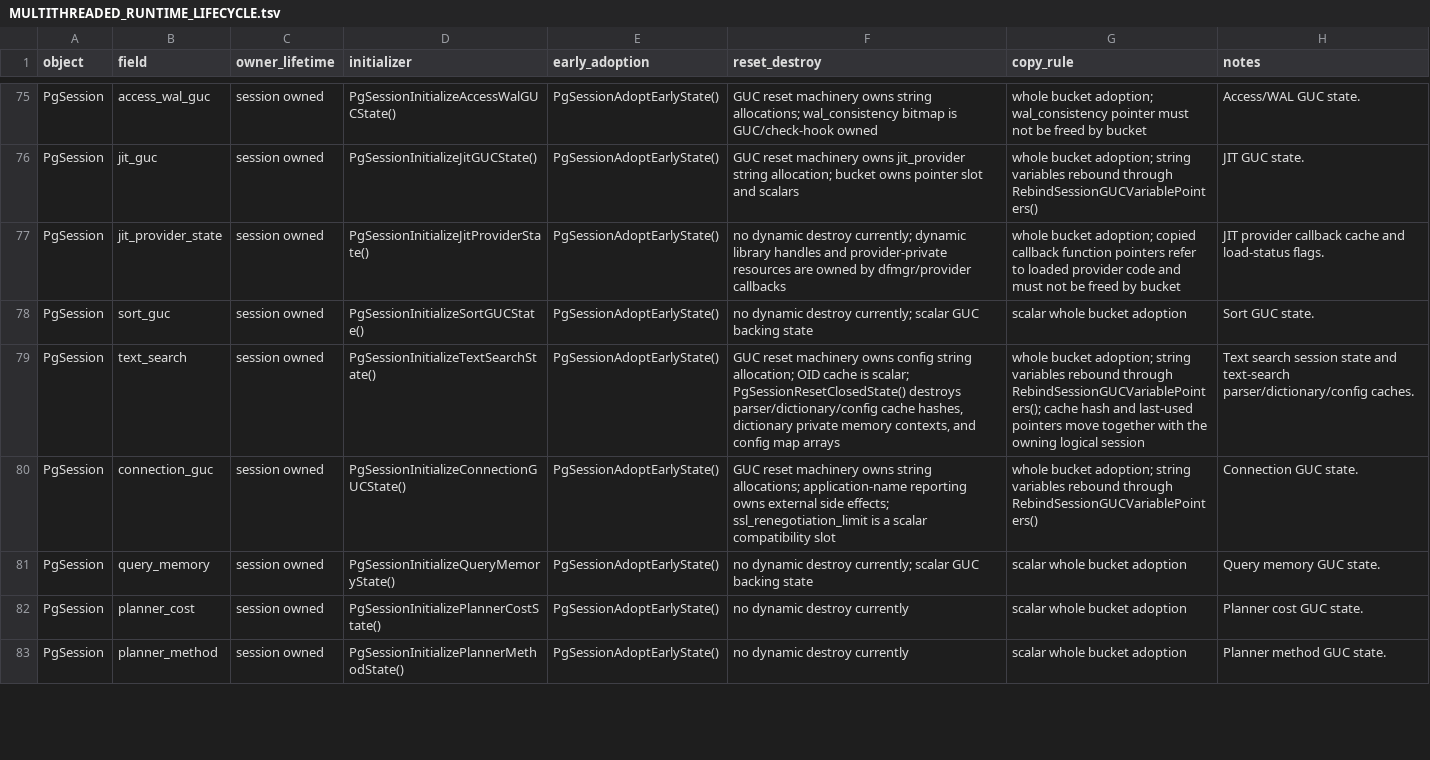
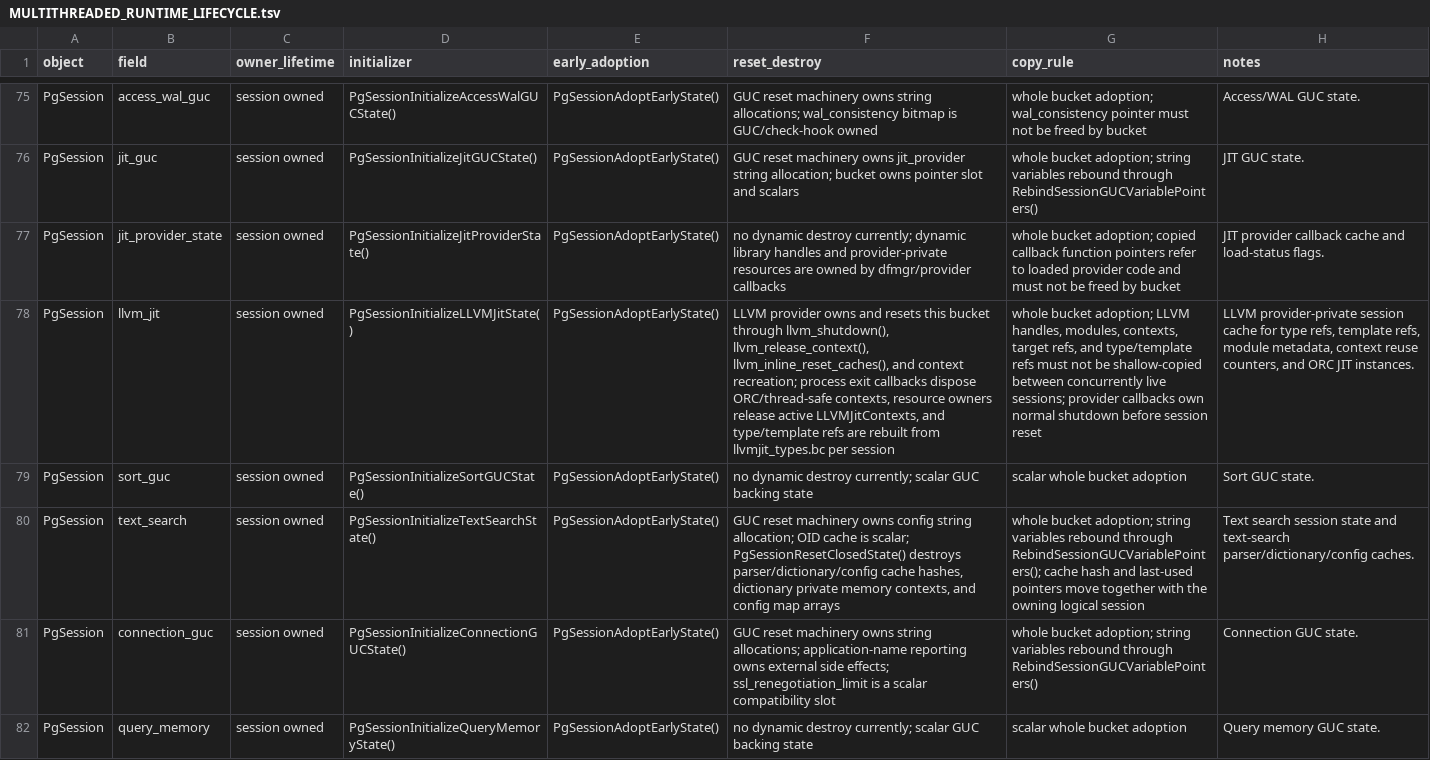
Before and after one commit to gburd/postgres, a TSV file: MULTITHREADED_RUNTIME_LIFECYCLE.tsv, drawn as a sheet; only a part is shown, gaps mark what is left out; the shorter side is filled out with more unchanged rows; the diff names each change by its address in the sheet, - before the commit and + after, or states it on an @@ line.

```diff
--- a/MULTITHREADED_RUNTIME_LIFECYCLE.tsv
+++ b/MULTITHREADED_RUNTIME_LIFECYCLE.tsv
+row 78: PgSession | llvm_jit | session owned | PgSessionInitializeLLVMJitState() | PgSessionAdoptEarlyState() | LLVM provider owns and resets this bucket through llvm_shutdown(), llvm_release_context(), llvm_inline_reset_caches(), and context recreation; process exit callbacks dispose ORC/thread-safe contexts, resource owners release active LLVMJitContexts, and type/template refs are rebuilt from llvmjit_types.bc per session | whole bucket adoption; LLVM handles, modules, contexts, target refs, and type/template refs must not be shallow-copied between concurrently live sessions; provider callbacks own normal shutdown before session reset | LLVM provider-private session cache for type refs, template refs, module metadata, context reuse counters, and ORC JIT instances.
```
Also changed, not shown: MULTITHREADED_RUNTIME_OWNERS.tsv, 13 other files.
